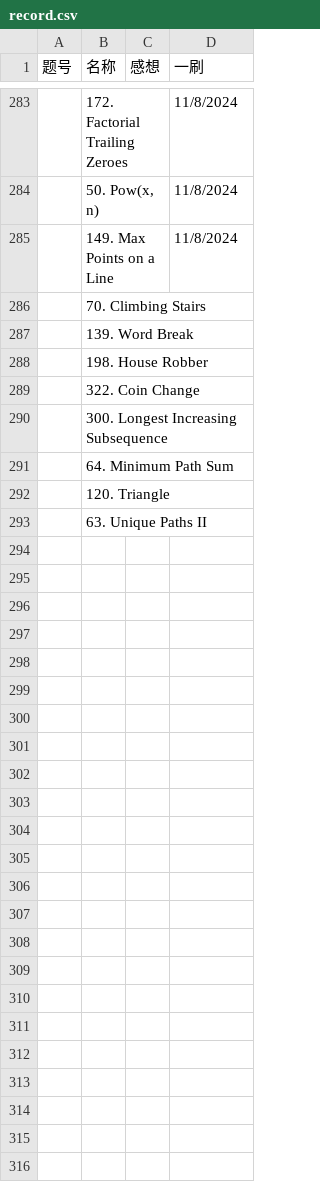
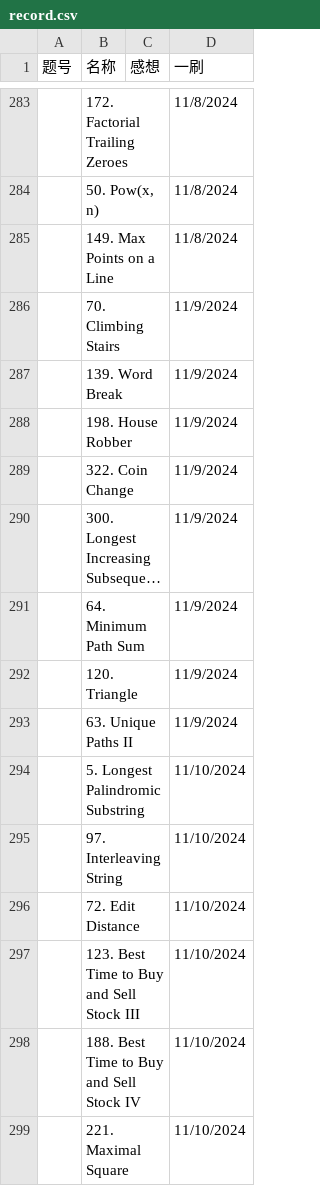
Before and after one commit to Myrrolinz/LeetCode-Record, a CSV file: record.csv, drawn as a sheet; only a part is shown, gaps mark what is left out; long unchanged cells end in …; the diff names each change by its address in the sheet, - before the commit and + after, or states it on an @@ line.

```diff
--- a/record.csv
+++ b/record.csv
-D286:D293 (一刷): (empty)
+D286:D293 (一刷): 11/9/2024
+row 294:  | 5. Longest Palindromic Substring |  | 11/10/2024
+row 295:  | 97. Interleaving String |  | 11/10/2024
+row 296:  | 72. Edit Distance |  | 11/10/2024
+row 297:  | 123. Best Time to Buy and Sell Stock III |  | 11/10/2024
+row 298:  | 188. Best Time to Buy and Sell Stock IV |  | 11/10/2024
+row 299:  | 221. Maximal Square |  | 11/10/2024
```
Also changed, not shown: 1 other file.
